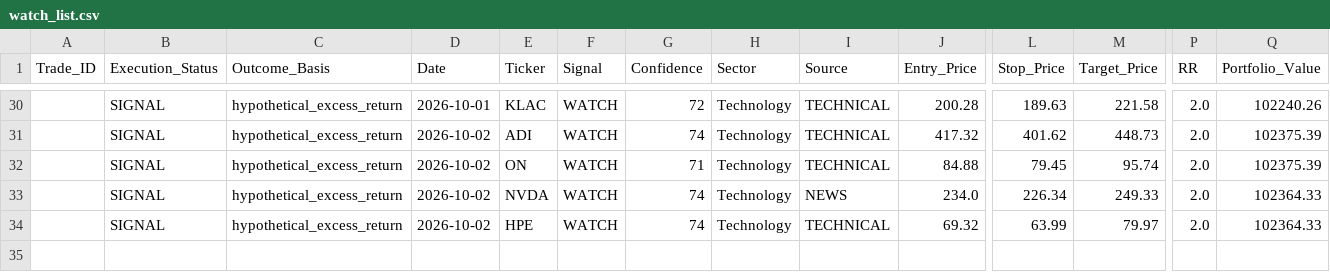
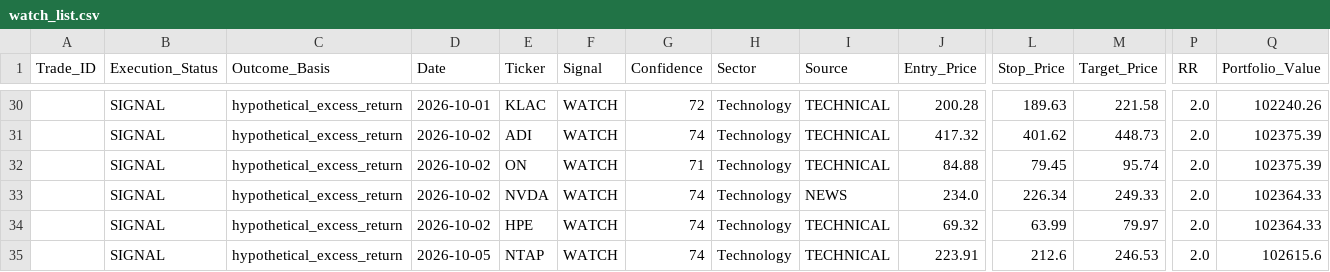
Before and after one commit to Vishvesh-Trivedi/LLM-Portfolio-Manager, a CSV file: StockScreener/watch_list.csv, drawn as a sheet; only a part is shown, gaps mark what is left out; rows hold the shown columns only; the diff names each change by its address in the sheet, - before the commit and + after, or states it on an @@ line.

```diff
--- a/StockScreener/watch_list.csv
+++ b/StockScreener/watch_list.csv
+row 35:  | SIGNAL | hypothetical_excess_return | 2026-10-05 | NTAP | WATCH | 74 | Technology | TECHNICAL | 223.91 | 212.6 | 246.53 | 2.0 | 102615.6
```
Also changed, not shown: StockScreener/rules_log.csv, 4 other files.
